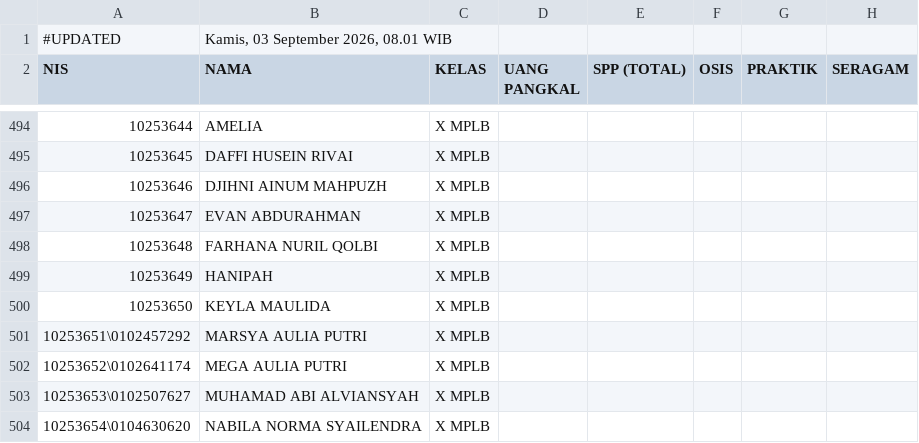
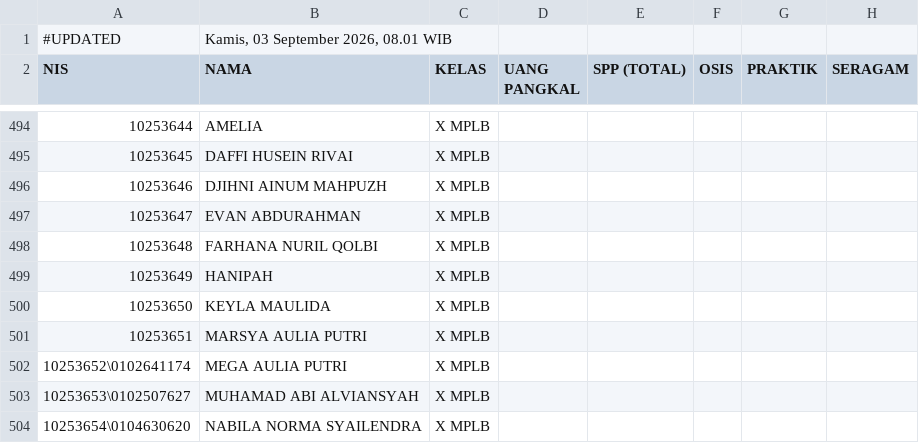
Before and after one commit to yayasanambadar/info-keuangan, a CSV file: data.csv, drawn as a sheet; only a part is shown, gaps mark what is left out; the diff names each change by its address in the sheet, - before the commit and + after, or states it on an @@ line.

Commit message:
Update data tagihan siswa — 3/9/2026, 08.01.57

```diff
--- a/data.csv
+++ b/data.csv
-A501 (NIS): 10253651\0102457292
+A501 (NIS): 10253651
```
